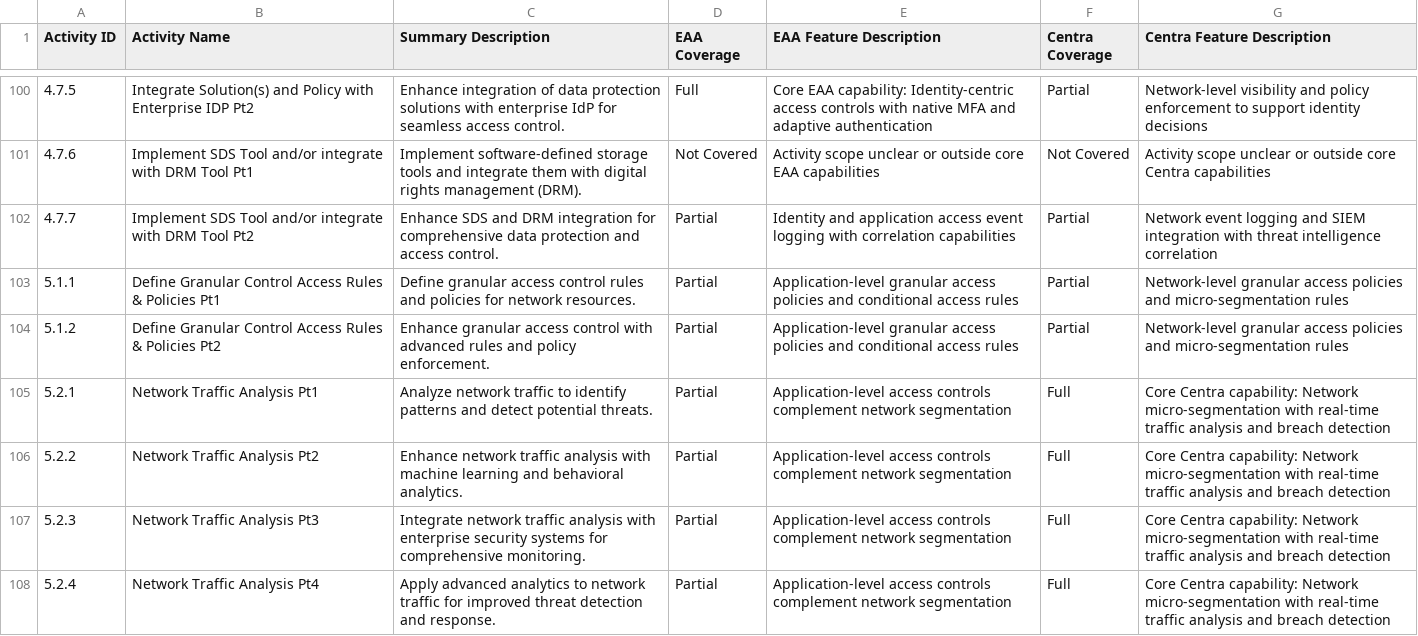
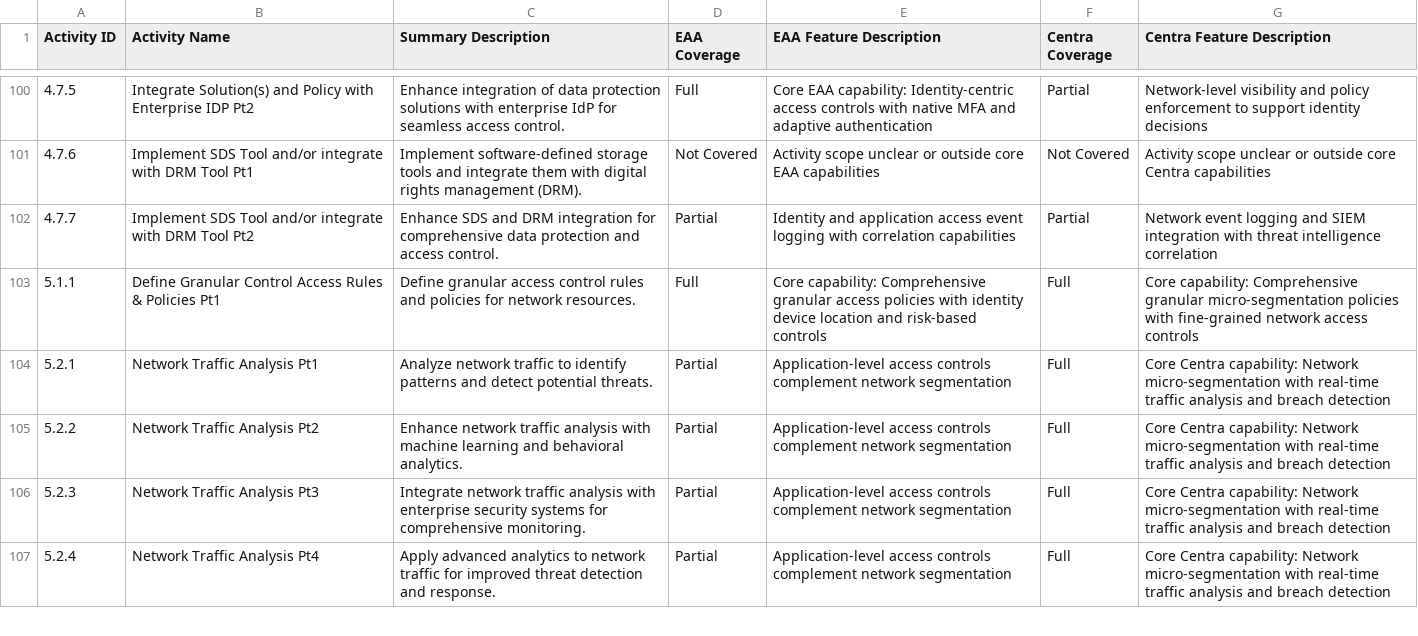
Before and after one commit to hspurlock/ZTmapping, a CSV file: zt_activities_eaa_centra_mapping.csv, drawn as a sheet; only a part is shown, gaps mark what is left out.

Commit message:
update: consolidate granular access control policy entries and upgrade capability ratings to Full

```diff
--- a/zt_activities_eaa_centra_mapping.csv
+++ b/zt_activities_eaa_centra_mapping.csv
@@ -102,4 +102,3 @@ Activity ID,Activity Name,Summary Description,EAA Coverage,EAA Feature Descripti
 4.7.7,Implement SDS Tool and/or integrate with DRM Tool Pt2,Enhance SDS and DRM integration for comprehensive data protection and access control.,Partial,Identity and application access event logging with correlation capabilities,Partial,Network event logging and SIEM integration with threat intelligence correlation
-5.1.1,Define Granular Control Access Rules & Policies Pt1,Define granular access control rules and policies for network resources.,Partial,Application-level granular access policies and conditional access rules,Partial,Network-level granular access policies and micro-segmentation rules
-5.1.2,Define Granular Control Access Rules & Policies Pt2,Enhance granular access control with advanced rules and policy enforcement.,Partial,Application-level granular access policies and conditional access rules,Partial,Network-level granular access policies and micro-segmentation rules
+5.1.1,Define Granular Control Access Rules & Policies Pt1,Define granular access control rules and policies for network resources.,Full,Core capability: Comprehensive granular access policies with identity device location and risk-based controls,Full,Core capability: Comprehensive granular micro-segmentation policies with fine-grained network access controls
 5.2.1,Network Traffic Analysis Pt1,Analyze network traffic to identify patterns and detect potential threats.,Partial,Application-level access controls complement network segmentation,Full,Core Centra capability: Network micro-segmentation with real-time traffic analysis and breach detection
```
